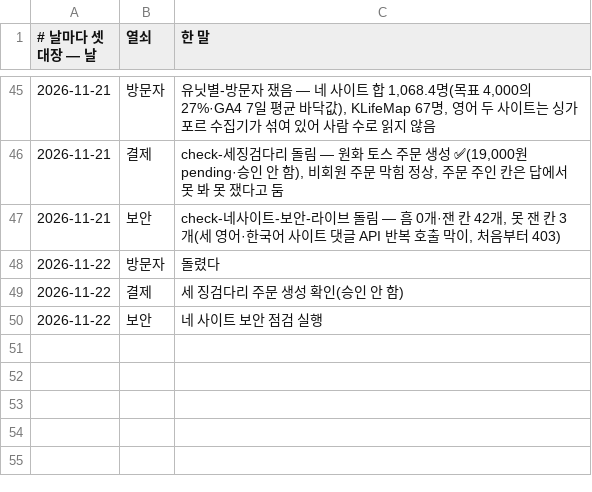
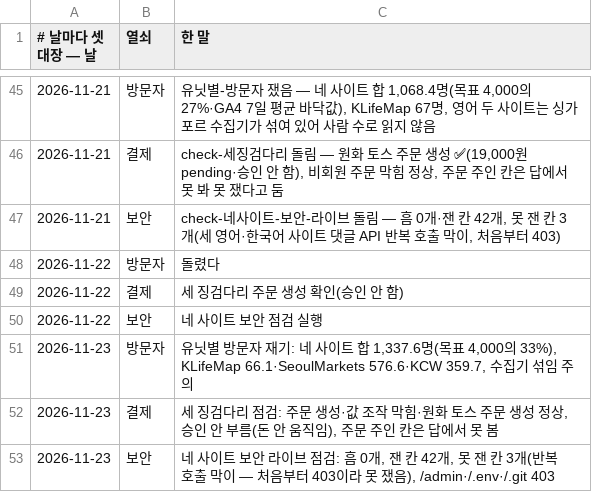
Before and after one commit to parkintaek2-gif/seoulmarkets, a TSV file: docs/날마다셋-대장.tsv, drawn as a sheet; only a part is shown, gaps mark what is left out; the diff names each change by its address in the sheet, - before the commit and + after, or states it on an @@ line.

Commit message:
날마다 셋 대장 — 방문자·결제·보안 (1번)

```diff
--- a/docs/날마다셋-대장.tsv
+++ b/docs/날마다셋-대장.tsv
+row 51: 2026-11-23 | 방문자 | 유닛별 방문자 재기: 네 사이트 합 1,337.6명(목표 4,000의 33%), KLifeMap 66.1·SeoulMarkets 576.6·KCW 359.7, 수집기 섞임 주의
+row 52: 2026-11-23 | 결제 | 세 징검다리 점검: 주문 생성·값 조작 막힘·원화 토스 주문 생성 정상, 승인 안 부름(돈 안 움직임), 주문 주인 칸은 답에서 못 봄
+row 53: 2026-11-23 | 보안 | 네 사이트 보안 라이브 점검: 흠 0개, 잰 칸 42개, 못 잰 칸 3개(반복 호출 막이 — 처음부터 403이라 못 쟀음), /admin·/.env·/.git 403
```
